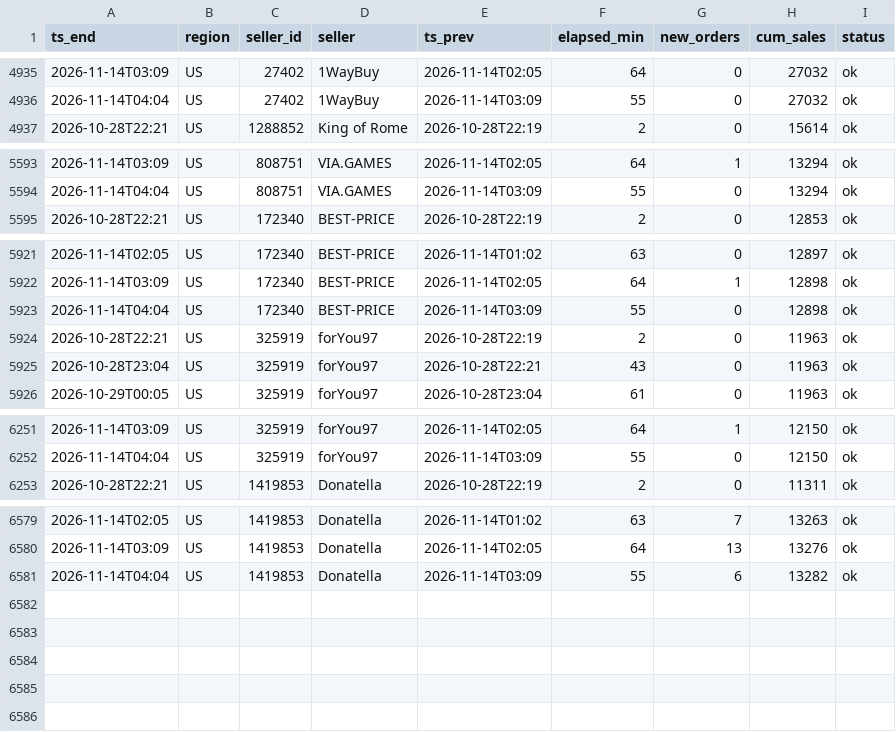
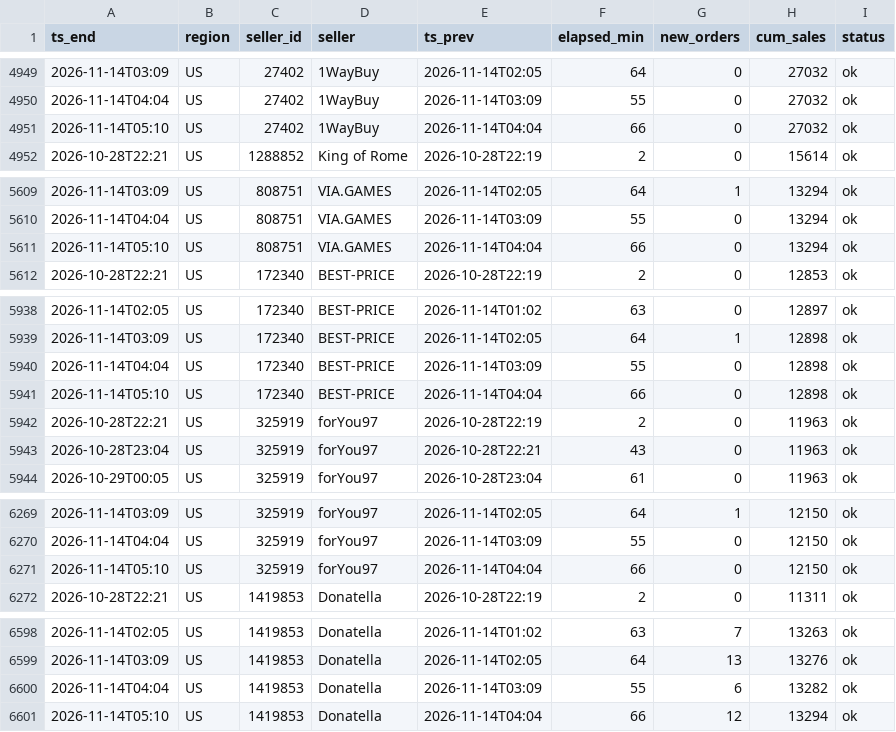
Before and after one commit to kllca7913/plati-monitor, a CSV file: docs/hourly.csv, drawn as a sheet; only a part is shown, gaps mark what is left out; the diff covers the shown part only.

```diff
--- a/docs/hourly.csv
+++ b/docs/hourly.csv
@@ -4936,2 +4950,3 @@ ts_end,region,seller_id,seller,ts_prev,elapsed_min,new_orders,cum_sales,status
 2026-11-14T04:04,US,27402,1WayBuy,2026-11-14T03:09,55,0,27032,ok
+2026-11-14T05:10,US,27402,1WayBuy,2026-11-14T04:04,66,0,27032,ok
 2026-10-28T22:21,US,1288852,King of Rome,2026-10-28T22:19,2,0,15614,ok
@@ -5594,2 +5610,3 @@ ts_end,region,seller_id,seller,ts_prev,elapsed_min,new_orders,cum_sales,status
 2026-11-14T04:04,US,808751,VIA.GAMES,2026-11-14T03:09,55,0,13294,ok
+2026-11-14T05:10,US,808751,VIA.GAMES,2026-11-14T04:04,66,0,13294,ok
 2026-10-28T22:21,US,172340,BEST-PRICE,2026-10-28T22:19,2,0,12853,ok
@@ -5923,2 +5940,3 @@ ts_end,region,seller_id,seller,ts_prev,elapsed_min,new_orders,cum_sales,status
 2026-11-14T04:04,US,172340,BEST-PRICE,2026-11-14T03:09,55,0,12898,ok
+2026-11-14T05:10,US,172340,BEST-PRICE,2026-11-14T04:04,66,0,12898,ok
 2026-10-28T22:21,US,325919,forYou97,2026-10-28T22:19,2,0,11963,ok
@@ -6252,2 +6270,3 @@ ts_end,region,seller_id,seller,ts_prev,elapsed_min,new_orders,cum_sales,status
 2026-11-14T04:04,US,325919,forYou97,2026-11-14T03:09,55,0,12150,ok
+2026-11-14T05:10,US,325919,forYou97,2026-11-14T04:04,66,0,12150,ok
 2026-10-28T22:21,US,1419853,Donatella,2026-10-28T22:19,2,0,11311,ok
@@ -6581 +6600,2 @@ ts_end,region,seller_id,seller,ts_prev,elapsed_min,new_orders,cum_sales,status
 2026-11-14T04:04,US,1419853,Donatella,2026-11-14T03:09,55,6,13282,ok
+2026-11-14T05:10,US,1419853,Donatella,2026-11-14T04:04,66,12,13294,ok
```
Also changed, not shown: 15 added rows elsewhere in this file, hourly_history.csv, 2 other files.
